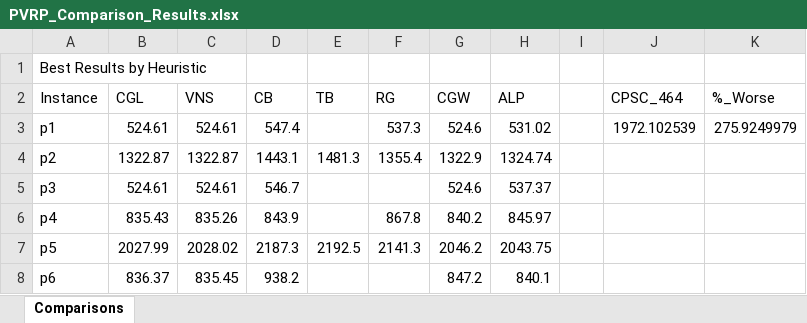
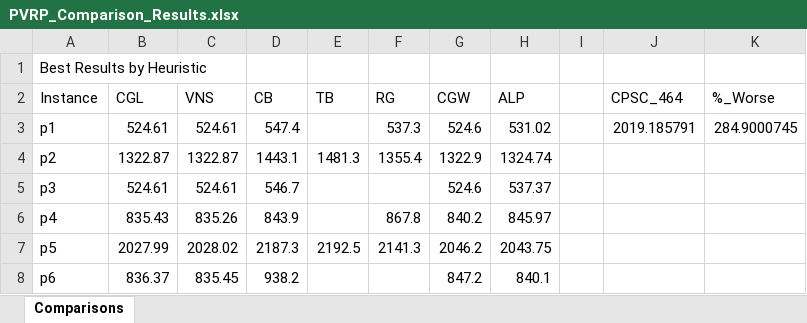
Before and after one commit to joshS314159/Zeus_TR, an Excel workbook: data/TR/results/PVRP_Comparison_Results.xlsx, sheet Comparisons, drawn as a sheet; only a part is shown; values as stored, in another font and other column widths than the file's, no borders; the diff names each change by its address in the sheet, - before the commit and + after, or states it on an @@ line.

```diff
--- a/data/TR/results/PVRP_Comparison_Results.xlsx (sheet Comparisons)
+++ b/data/TR/results/PVRP_Comparison_Results.xlsx (sheet Comparisons)
-J3 (CPSC_464): 1972.102539
+J3 (CPSC_464): 2019.185791
-K3 (%_Worse): 275.9249979
+K3 (%_Worse): 284.9000745
```
Also changed, not shown: data/TR/results/PVRP_All_Long_Solutions.xlsx, data/TR/results/PVRP_All_Short_Solutions.xlsx, 25 other files.
